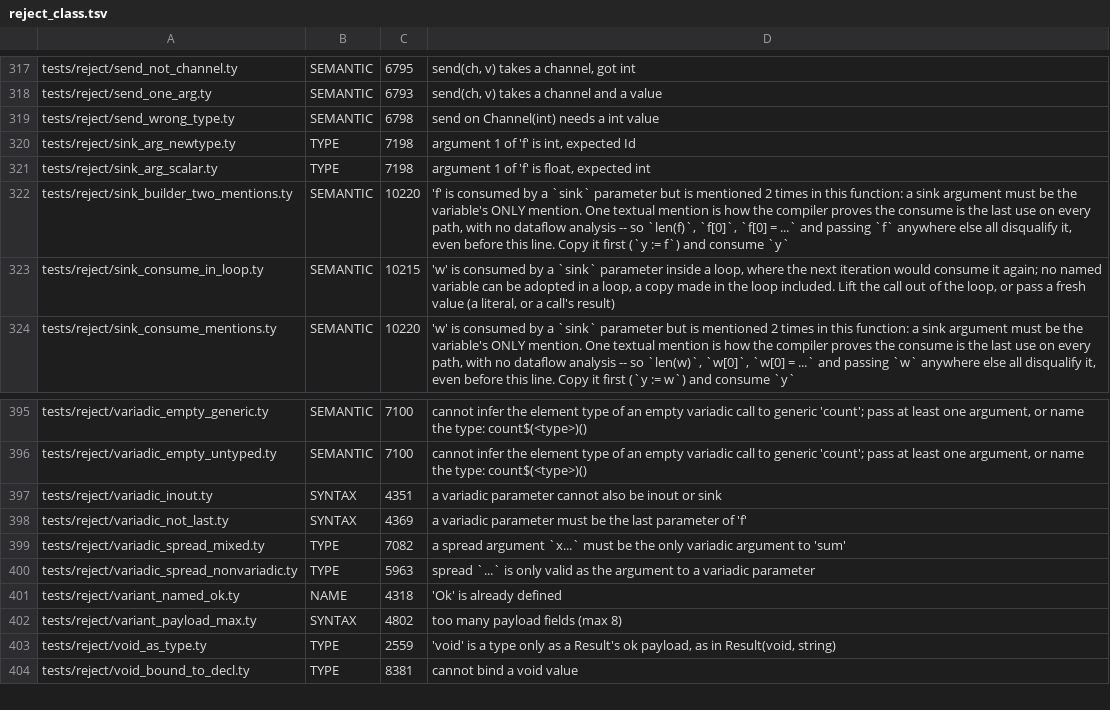
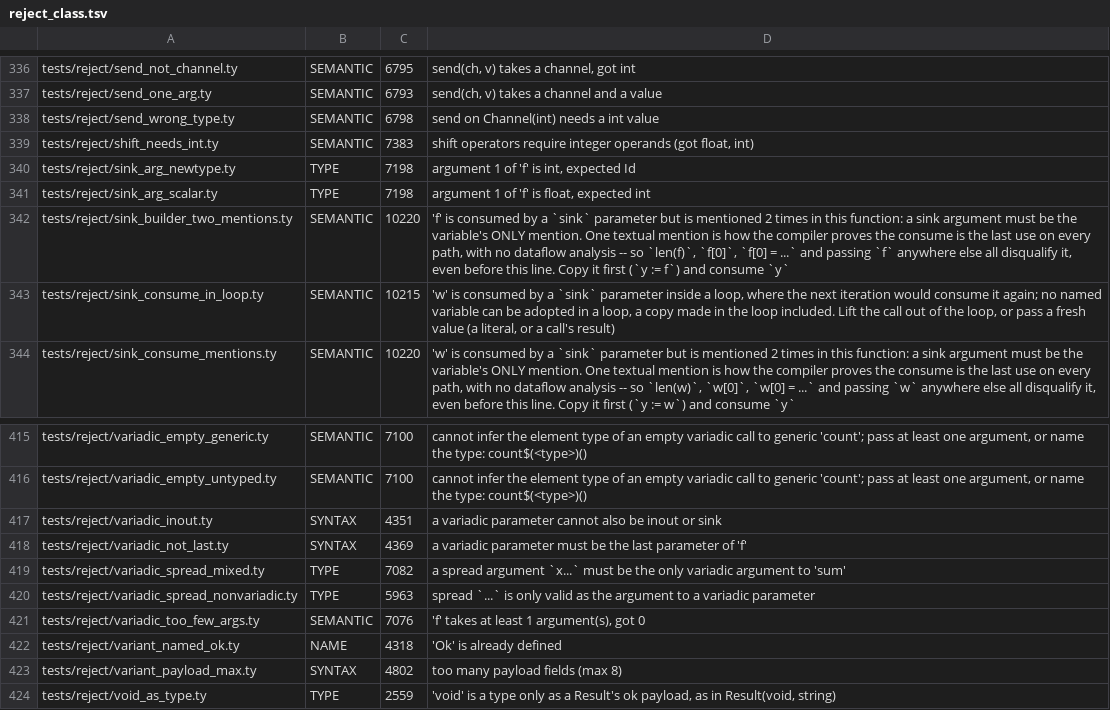
Before and after one commit to StefanVonRanda/tycho, a TSV file: compiler/reject_class.tsv, drawn as a sheet; only a part is shown, gaps mark what is left out; the shorter side is filled out with more unchanged rows; the diff covers the shown part only; the diff names each change by its address in the sheet, - before the commit and + after, or states it on an @@ line.

Commit message:
test: fixtures for the unchecked semantic rules, batch two

```diff
--- a/compiler/reject_class.tsv
+++ b/compiler/reject_class.tsv
+row 339: tests/reject/shift_needs_int.ty | SEMANTIC | 7383 | shift operators require integer operands (got float, int)
+row 421: tests/reject/variadic_too_few_args.ty | SEMANTIC | 7076 | 'f' takes at least 1 argument(s), got 0
```
Also changed, not shown: 19 added rows elsewhere in this file, 26 other files.
